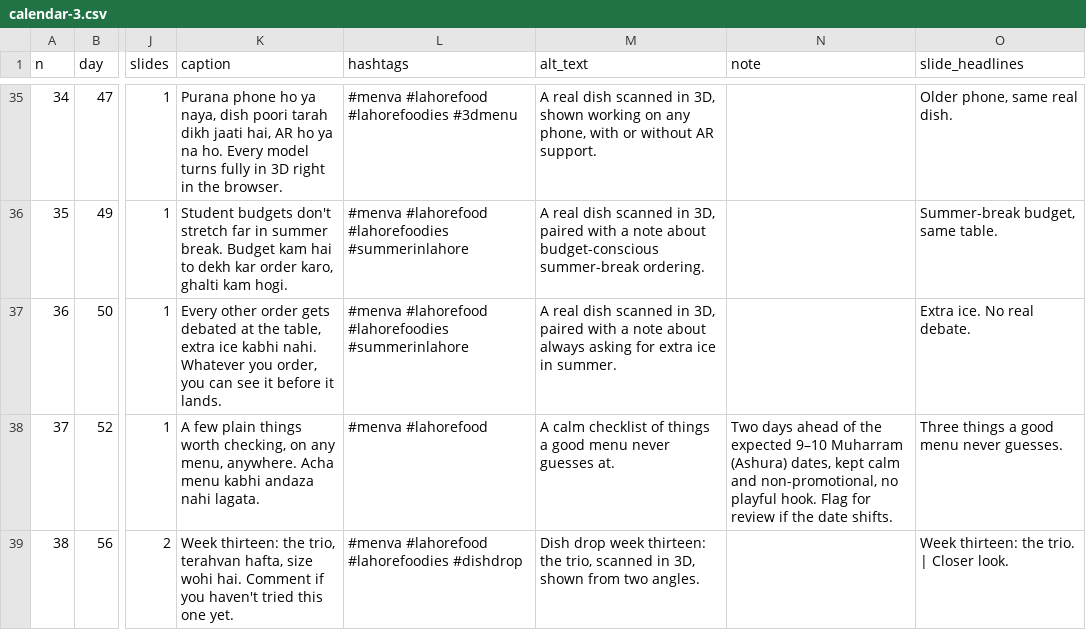
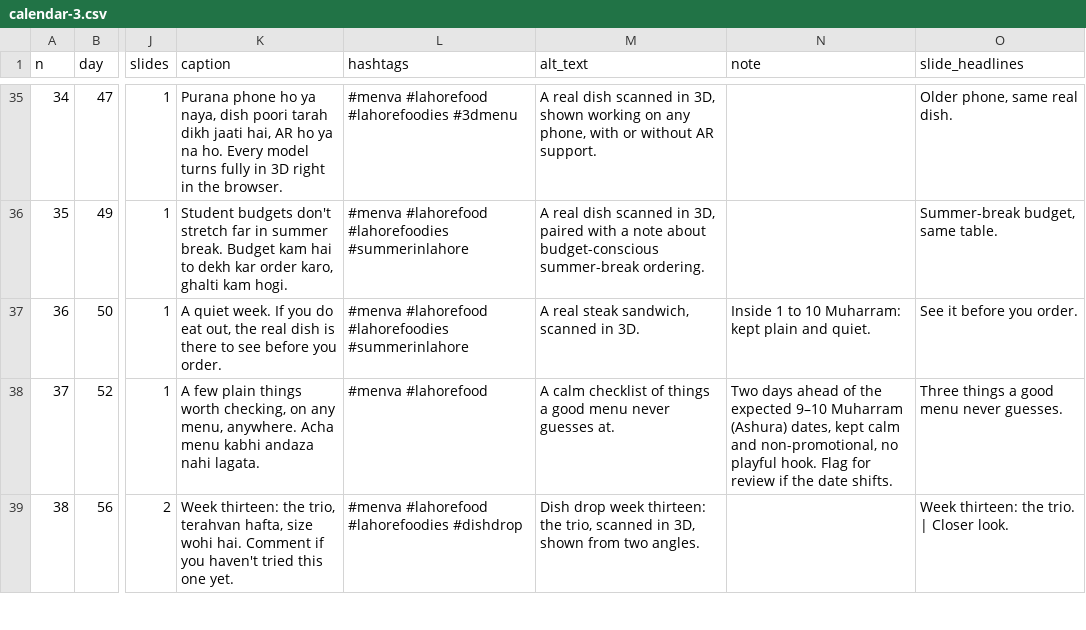
Before and after one commit to gamenailer0-oss/menva-mvp, a CSV file: social/content/calendar-3.csv, drawn as a sheet; only a part is shown, gaps mark what is left out; the diff names each change by its address in the sheet, - before the commit and + after, or states it on an @@ line.

```diff
--- a/social/content/calendar-3.csv
+++ b/social/content/calendar-3.csv
-K37 (caption): Every other order gets debated at the table, extra ice kabhi nahi. Whatever you order, you can see it before it lands.
+K37 (caption): A quiet week. If you do eat out, the real dish is there to see before you order.
-M37 (alt_text): A real dish scanned in 3D, paired with a note about always asking for extra ice in summer.
+M37 (alt_text): A real steak sandwich, scanned in 3D.
-N37 (note): (empty)
+N37 (note): Inside 1 to 10 Muharram: kept plain and quiet.
-O37 (slide_headlines): Extra ice. No real debate.
+O37 (slide_headlines): See it before you order.
```
Also changed, not shown: social/content/calendar-2.csv, social/content/calendar.csv, 5 other files.
